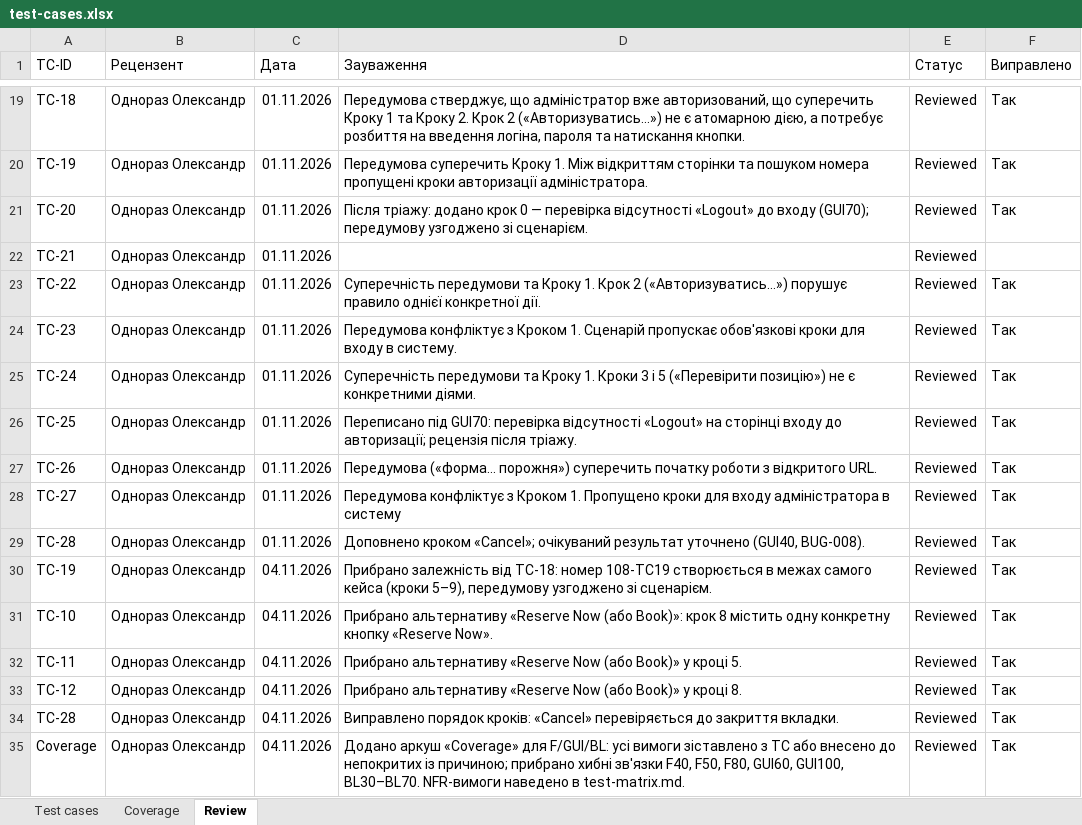
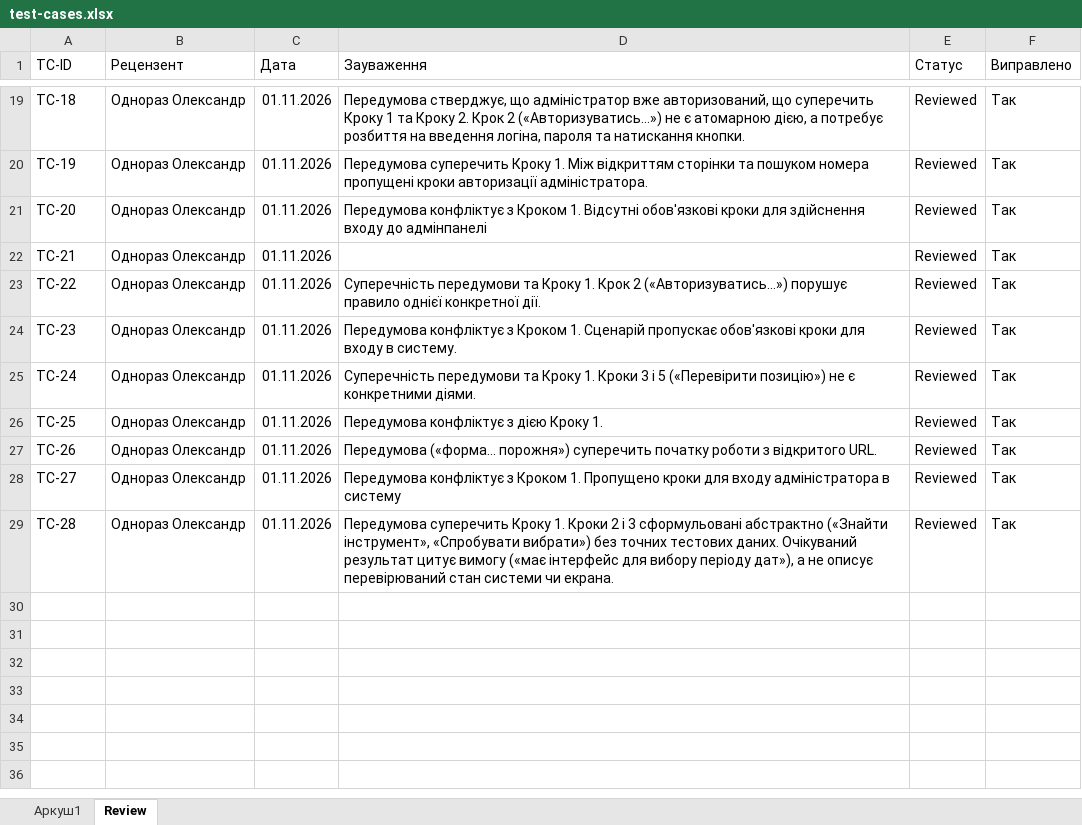
Before and after one commit to tiktakson/tzyaps1, an Excel workbook: docs/sprint3/test-cases.xlsx, sheet Review, drawn as a sheet; only a part is shown, gaps mark what is left out; values as stored, in another font and other column widths than the file's, no borders; charts and pictures and table styles not drawn; the diff covers the shown part only; the diff names each change by its address in the sheet, - before the commit and + after, or states it on an @@ line.

Commit message:
Update
execution-log.xlsx
test-cases.xlsx

```diff
--- a/docs/sprint3/test-cases.xlsx (sheet Review)
+++ b/docs/sprint3/test-cases.xlsx (sheet Review)
-sheet tab: Test cases
+sheet tab: Аркуш1
-sheet tab: Coverage
-D21 (Зауваження): Після тріажу: додано крок 0 — перевірка відсутності «Logout» до входу (GUI70); передумову узгоджено зі сценарієм.
+D21 (Зауваження): Передумова конфліктує з Кроком 1. Відсутні обов'язкові кроки для здійснення входу до адмінпанелі
-F22 (Виправлено): (empty)
+F22 (Виправлено): Так
-D26 (Зауваження): Переписано під GUI70: перевірка відсутності «Logout» на сторінці входу до авторизації; рецензія після тріажу.
+D26 (Зауваження): Передумова конфліктує з дією Кроку 1.
-D29 (Зауваження): Доповнено кроком «Cancel»; очікуваний результат уточнено (GUI40, BUG-008).
+D29 (Зауваження): Передумова суперечить Кроку 1. Кроки 2 і 3 сформульовані абстрактно («Знайти інструмент», «Спробувати вибрати») без точних тестових даних. Очікуваний результат цитує вимогу («має інтерфейс для вибору періоду дат»), а не описує перевірюваний стан системи чи екрана.
-row 30: TC-19 | Однораз Олександр | 04.11.2026 | Прибрано залежність від TC-18: номер 108-TC19 створюється в межах самого кейса (кроки 5–9), передумову узгоджено зі сценарієм. | Reviewed | Так
-row 31: TC-10 | Однораз Олександр | 04.11.2026 | Прибрано альтернативу «Reserve Now (або Book)»: крок 8 містить одну конкретну кнопку «Reserve Now». | Reviewed | Так
-row 32: TC-11 | Однораз Олександр | 04.11.2026 | Прибрано альтернативу «Reserve Now (або Book)» у кроці 5. | Reviewed | Так
-row 33: TC-12 | Однораз Олександр | 04.11.2026 | Прибрано альтернативу «Reserve Now (або Book)» у кроці 8. | Reviewed | Так
-row 34: TC-28 | Однораз Олександр | 04.11.2026 | Виправлено порядок кроків: «Cancel» перевіряється до закриття вкладки. | Reviewed | Так
-row 35: Coverage | Однораз Олександр | 04.11.2026 | Додано аркуш «Coverage» для F/GUI/BL: усі вимоги зіставлено з TC або внесено до непокритих із причиною; прибрано хибні зв'язки F40, F50, F80, GUI60, GUI100, BL30–BL70. NFR-вимоги наведено в test-matrix.md. | Reviewed | Так
```
Also changed, not shown: 7 edited cells elsewhere in this sheet, sheet Аркуш1, charts or pictures, docs/sprint3/execution-log.xlsx.
